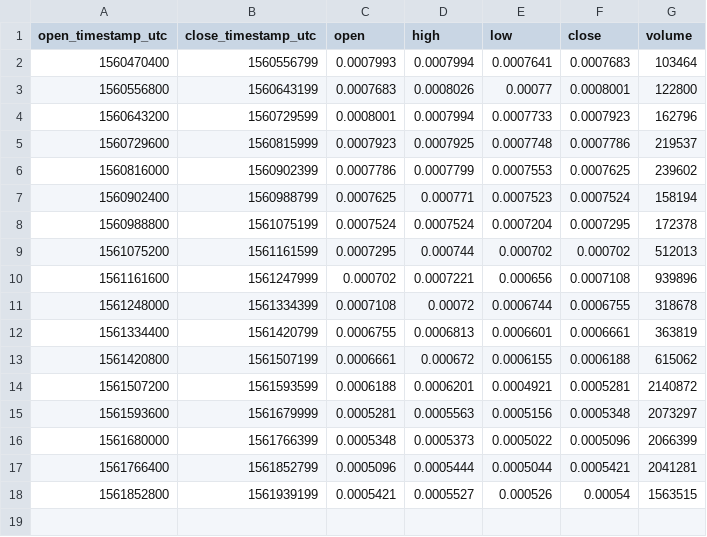
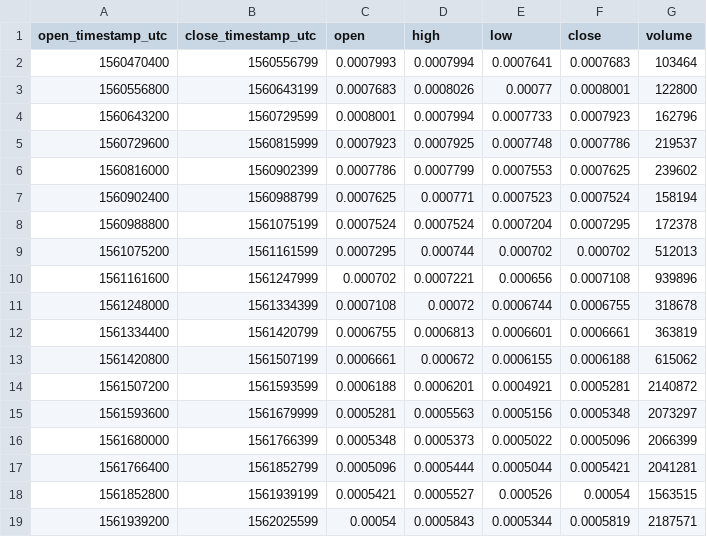
Before and after one commit to cryptobigbro/bitmex-EOSU19, a CSV file: bitmex-EOSU19-1d.csv, drawn as a sheet; the diff names each change by its address in the sheet, - before the commit and + after, or states it on an @@ line.

```diff
--- a/bitmex-EOSU19-1d.csv
+++ b/bitmex-EOSU19-1d.csv
+row 19: 1561939200 | 1562025599 | 0.00054 | 0.0005843 | 0.0005344 | 0.0005819 | 2187571
```
Also changed, not shown: bitmex-EOSU19-1h.csv, 1 other file.
